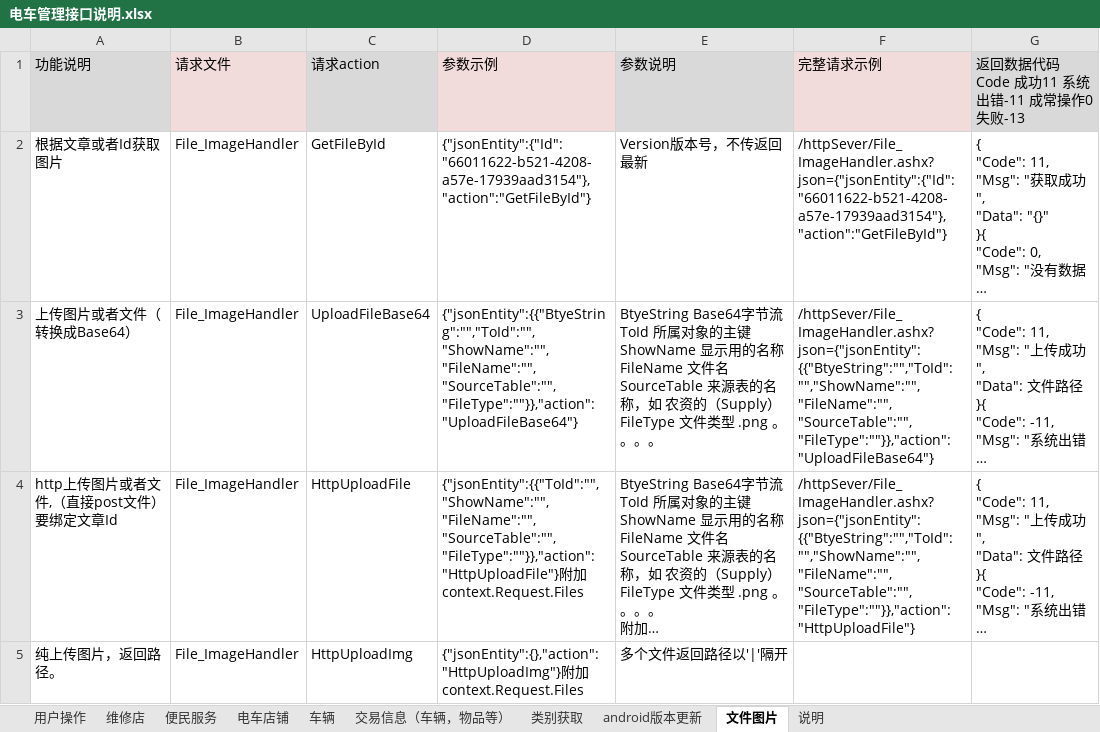
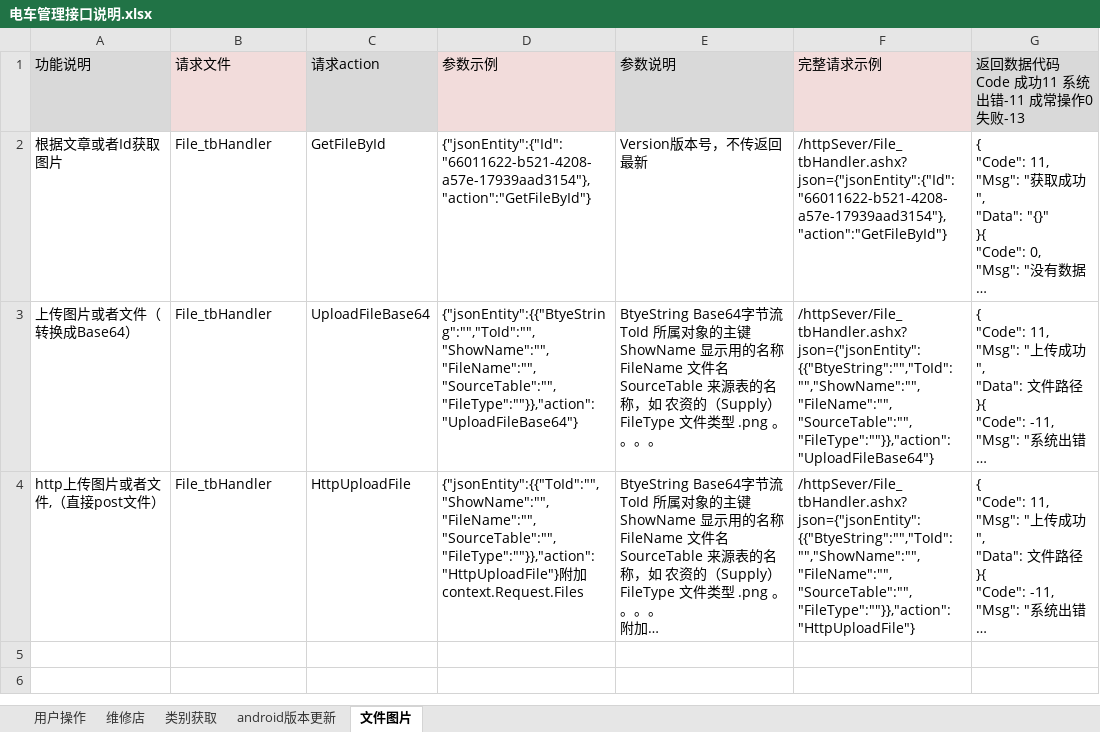
Before and after one commit to ludycool/TramSteward, an Excel workbook: Doc/电车管理接口说明.xlsx, sheet 文件图片, drawn as a sheet; long unchanged cells end in …; values as stored, in another font and other column widths than the file's, no borders; ↵ is a line break in a cell; the diff names each change by its address in the sheet, - before the commit and + after, or states it on an @@ line.

```diff
--- a/Doc/电车管理接口说明.xlsx (sheet 文件图片)
+++ b/Doc/电车管理接口说明.xlsx (sheet 文件图片)
-sheet tab: 便民服务
-sheet tab: 电车店铺
-sheet tab: 车辆
-sheet tab: 交易信息（车辆，物品等）
-sheet tab: 说明
-B2:B4 (请求文件): File_ImageHandler
+B2:B4 (请求文件): File_tbHandler
-F2 (完整请求示例): /httpSever/File_ImageHandler.ashx? ↵ json={"jsonEntity":{"Id":"66011622-b521-4208-a57e-17939aad3154"},"action":"GetFileById"}
+F2 (完整请求示例): /httpSever/File_tbHandler.ashx? ↵ json={"jsonEntity":{"Id":"66011622-b521-4208-a57e-17939aad3154"},"action":"GetFileById"}
-F3 (完整请求示例): /httpSever/File_ImageHandler.ashx? ↵ json={"jsonEntity":{{"BtyeString":"","ToId":"","ShowName":"", ↵ "FileName":"","SourceTable":"","FileType":""}},"action":"UploadFileBase64"}
+F3 (完整请求示例): /httpSever/File_tbHandler.ashx? ↵ json={"jsonEntity":{{"BtyeString":"","ToId":"","ShowName":"", ↵ "FileName":"","SourceTable":"","FileType":""}},"action":"UploadFileBase64"}
-A4 (功能说明): http上传图片或者文件,（直接post文件）要绑定文章Id
+A4 (功能说明): http上传图片或者文件,（直接post文件）
-F4 (完整请求示例): /httpSever/File_ImageHandler.ashx? ↵ json={"jsonEntity":{{"BtyeString":"","ToId":"","ShowName":"", ↵ "FileName":"","SourceTable":"","FileType":""}},"action":"HttpUploadFile"}
+F4 (完整请求示例): /httpSever/File_tbHandler.ashx? ↵ json={"jsonEntity":{{"BtyeString":"","ToId":"","ShowName":"", ↵ "FileName":"","SourceTable":"","FileType":""}},"action":"HttpUploadFile"}
-row 5: 纯上传图片，返回路径。 | File_ImageHandler | HttpUploadImg | {"jsonEntity":{},"action":"HttpUploadImg"}附加 context.Request.Files | 多个文件返回路径以'|'隔开
```
Also changed, not shown: sheet 用户操作, sheet 类别获取, sheet 维修店, 26 other files.
